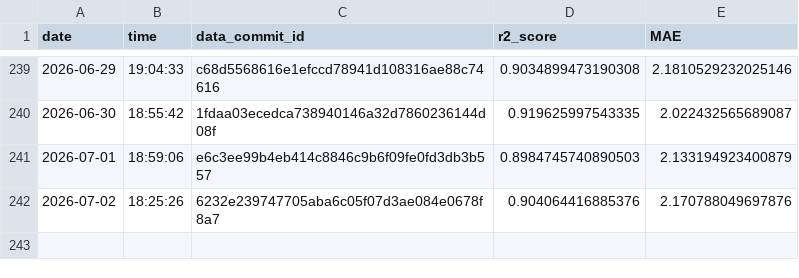
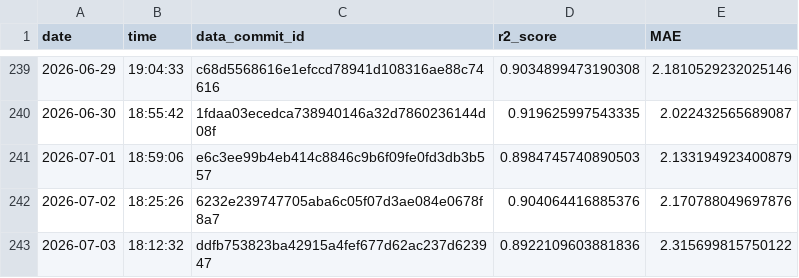
Before and after one commit to Markus-Ehrlich/MLGS, a CSV file: logs/modelTrainingLog.csv, drawn as a sheet; only a part is shown, gaps mark what is left out; the diff names each change by its address in the sheet, - before the commit and + after, or states it on an @@ line.

```diff
--- a/logs/modelTrainingLog.csv
+++ b/logs/modelTrainingLog.csv
+row 243: 2026-07-03 | 18:12:32 | ddfb753823ba42915a4fef677d62ac237d623947 | 0.8922109603881836 | 2.315699815750122
```
Also changed, not shown: 2 other files.
